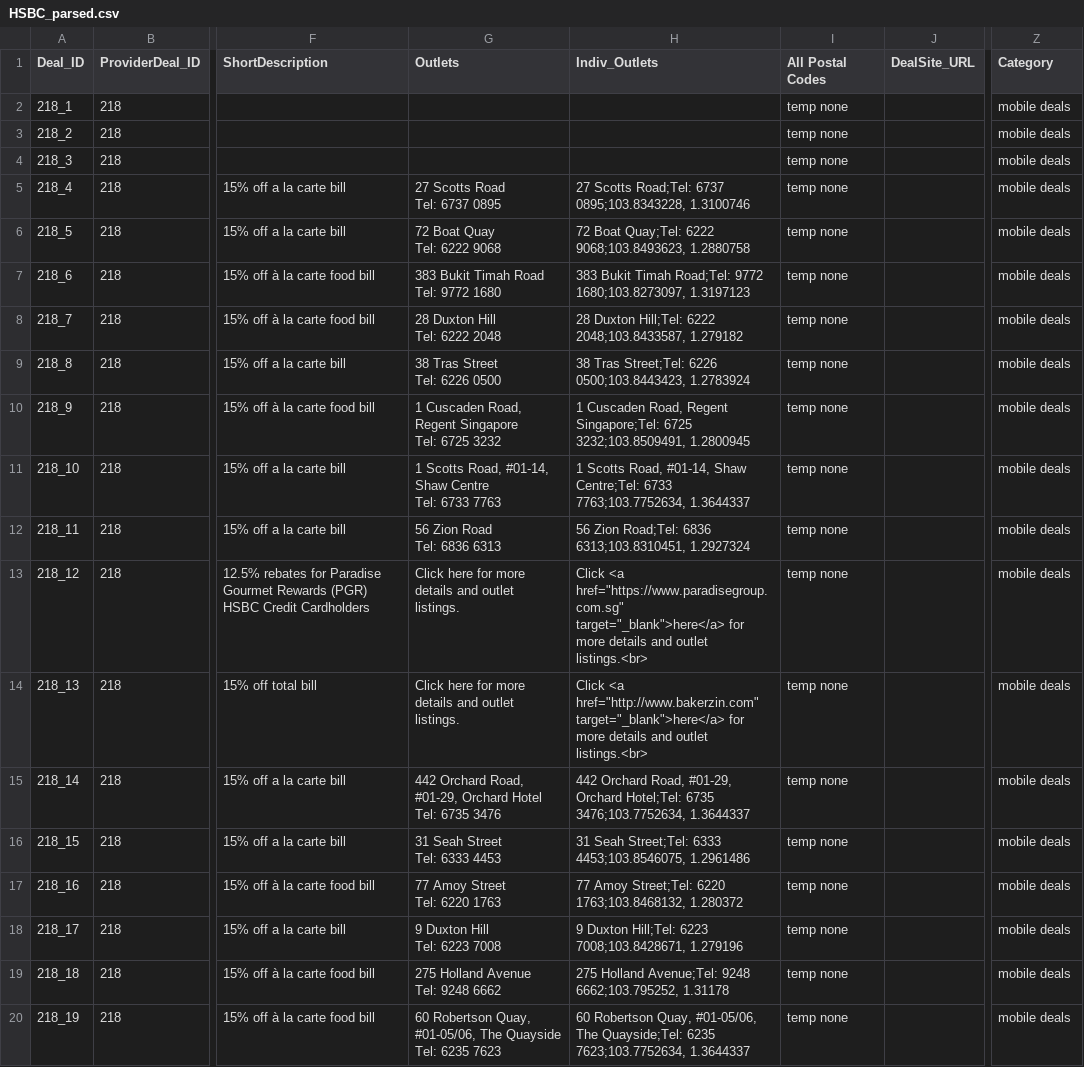
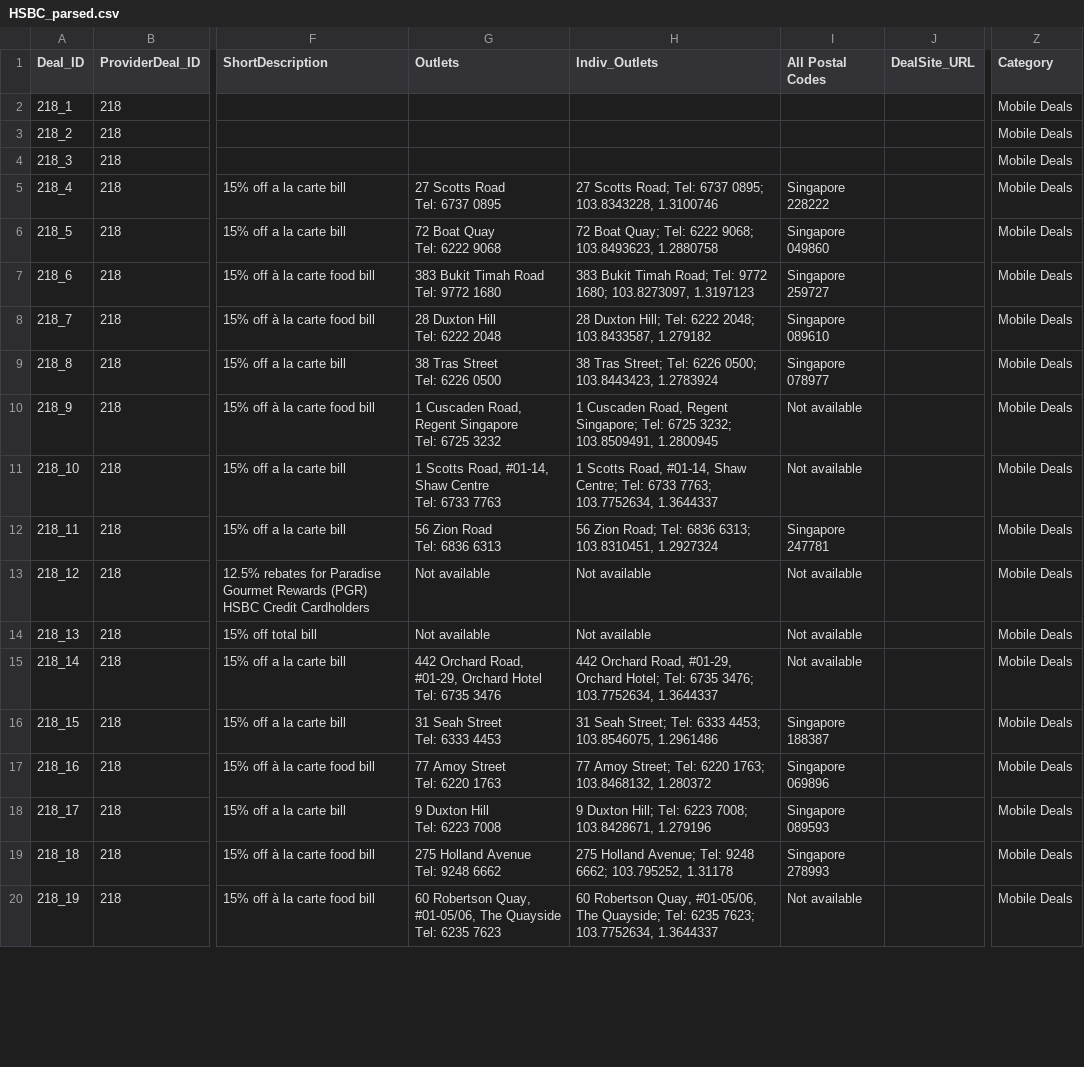
Before and after one commit to malavika94/resquetrial, a CSV file: HSBC_parsed.csv, drawn as a sheet; only a part is shown, gaps mark what is left out; the diff covers the shown part only; the diff names each change by its address in the sheet, - before the commit and + after, or states it on an @@ line.

Commit message:
Update the .csv file with latest data

```diff
--- a/HSBC_parsed.csv
+++ b/HSBC_parsed.csv
-I2:I4 (All Postal Codes): temp none
+I2:I4 (All Postal Codes): (empty)
-Z2:Z20 (Category): mobile deals
+Z2:Z20 (Category): Mobile Deals
-H5 (Indiv_Outlets): 27 Scotts Road;Tel: 6737 0895;103.8343228, 1.3100746
+H5 (Indiv_Outlets): 27 Scotts Road; Tel: 6737 0895; 103.8343228, 1.3100746
-I5 (All Postal Codes): temp none
+I5 (All Postal Codes): Singapore 228222
-H6 (Indiv_Outlets): 72 Boat Quay;Tel: 6222 9068;103.8493623, 1.2880758
+H6 (Indiv_Outlets): 72 Boat Quay; Tel: 6222 9068; 103.8493623, 1.2880758
-I6 (All Postal Codes): temp none
+I6 (All Postal Codes): Singapore 049860
-H7 (Indiv_Outlets): …Bukit Timah Road;Tel: 9772 1680;103.8273097, 1.3197123
+H7 (Indiv_Outlets): …Bukit Timah Road; Tel: 9772 1680; 103.8273097, 1.3197123
-I7 (All Postal Codes): temp none
+I7 (All Postal Codes): Singapore 259727
-H8 (Indiv_Outlets): 28 Duxton Hill;Tel: 6222 2048;103.8433587, 1.279182
+H8 (Indiv_Outlets): 28 Duxton Hill; Tel: 6222 2048; 103.8433587, 1.279182
-I8 (All Postal Codes): temp none
+I8 (All Postal Codes): Singapore 089610
-H9 (Indiv_Outlets): 38 Tras Street;Tel: 6226 0500;103.8443423, 1.2783924
+H9 (Indiv_Outlets): 38 Tras Street; Tel: 6226 0500; 103.8443423, 1.2783924
-I9 (All Postal Codes): temp none
+I9 (All Postal Codes): Singapore 078977
-H10 (Indiv_Outlets): …Road, Regent Singapore;Tel: 6725 3232;103.8509491, 1.2800945
+H10 (Indiv_Outlets): …Road, Regent Singapore; Tel: 6725 3232; 103.8509491, 1.2800945
-I10:I11 (All Postal Codes): temp none
+I10:I11 (All Postal Codes): Not available
-H11 (Indiv_Outlets): …#01-14, Shaw Centre;Tel: 6733 7763;103.7752634, 1.3644337
+H11 (Indiv_Outlets): …#01-14, Shaw Centre; Tel: 6733 7763; 103.7752634, 1.3644337
-H12 (Indiv_Outlets): 56 Zion Road;Tel: 6836 6313;103.8310451, 1.2927324
+H12 (Indiv_Outlets): 56 Zion Road; Tel: 6836 6313; 103.8310451, 1.2927324
-I12 (All Postal Codes): temp none
+I12 (All Postal Codes): Singapore 247781
-G13:G14 (Outlets): Click here for more details and outlet listings.
+G13:G14 (Outlets): Not available
-H13 (Indiv_Outlets): Click <a href="https://www.paradisegroup.com.sg" target="_blank">here</a> for more details and outlet listings.<br>
+H13 (Indiv_Outlets): Not available
-I13:I15 (All Postal Codes): temp none
+I13:I15 (All Postal Codes): Not available
-H14 (Indiv_Outlets): Click <a href="http://www.bakerzin.com" target="_blank">here</a> for more details and outlet listings.<br>
+H14 (Indiv_Outlets): Not available
-H15 (Indiv_Outlets): …#01-29, Orchard Hotel;Tel: 6735 3476;103.7752634, 1.3644337
+H15 (Indiv_Outlets): …#01-29, Orchard Hotel; Tel: 6735 3476; 103.7752634, 1.3644337
-H16 (Indiv_Outlets): 31 Seah Street;Tel: 6333 4453;103.8546075, 1.2961486
+H16 (Indiv_Outlets): 31 Seah Street; Tel: 6333 4453; 103.8546075, 1.2961486
-I16 (All Postal Codes): temp none
+I16 (All Postal Codes): Singapore 188387
-H17 (Indiv_Outlets): 77 Amoy Street;Tel: 6220 1763;103.8468132, 1.280372
+H17 (Indiv_Outlets): 77 Amoy Street; Tel: 6220 1763; 103.8468132, 1.280372
-I17 (All Postal Codes): temp none
+I17 (All Postal Codes): Singapore 069896
-H18 (Indiv_Outlets): 9 Duxton Hill;Tel: 6223 7008;103.8428671, 1.279196
+H18 (Indiv_Outlets): 9 Duxton Hill; Tel: 6223 7008; 103.8428671, 1.279196
-I18 (All Postal Codes): temp none
+I18 (All Postal Codes): Singapore 089593
-H19 (Indiv_Outlets): 275 Holland Avenue;Tel: 9248 6662;103.795252, 1.31178
+H19 (Indiv_Outlets): 275 Holland Avenue; Tel: 9248 6662; 103.795252, 1.31178
-I19 (All Postal Codes): temp none
+I19 (All Postal Codes): Singapore 278993
-H20 (Indiv_Outlets): …#01-05/06, The Quayside;Tel: 6235 7623;103.7752634, 1.3644337
+H20 (Indiv_Outlets): …#01-05/06, The Quayside; Tel: 6235 7623; 103.7752634, 1.3644337
-I20 (All Postal Codes): temp none
+I20 (All Postal Codes): Not available
```
Also changed, not shown: 111 edited cells elsewhere in this file.
